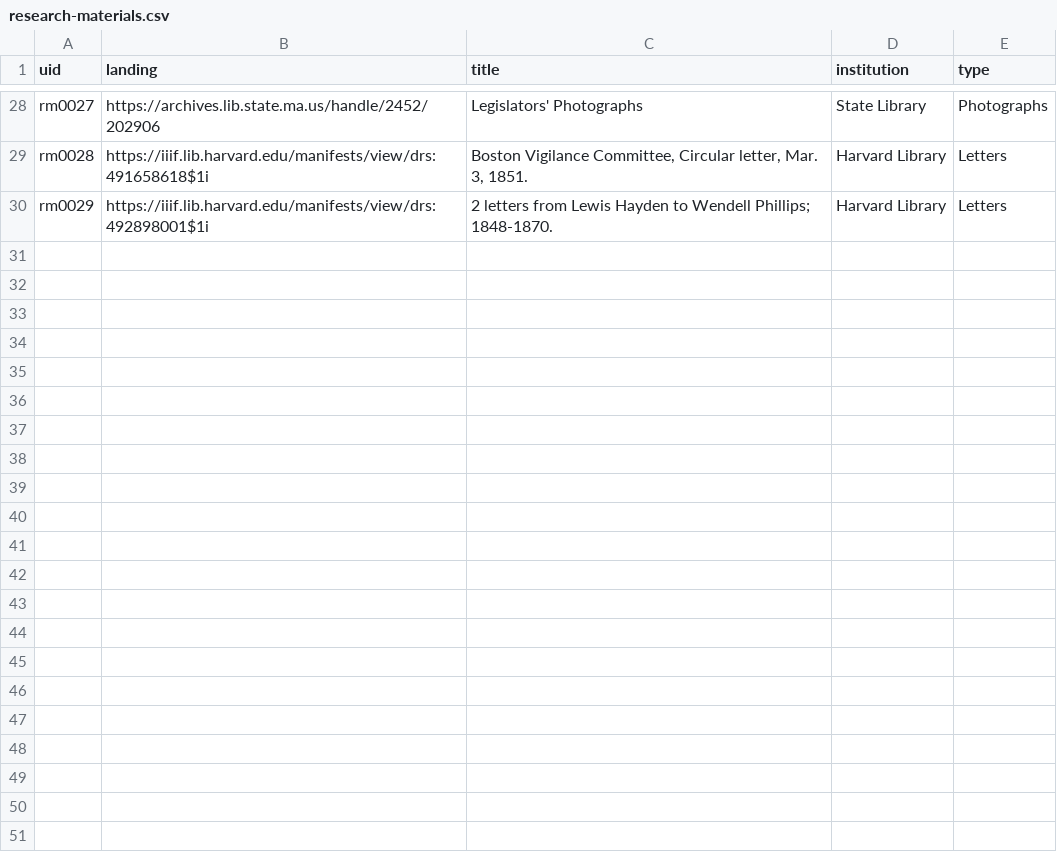
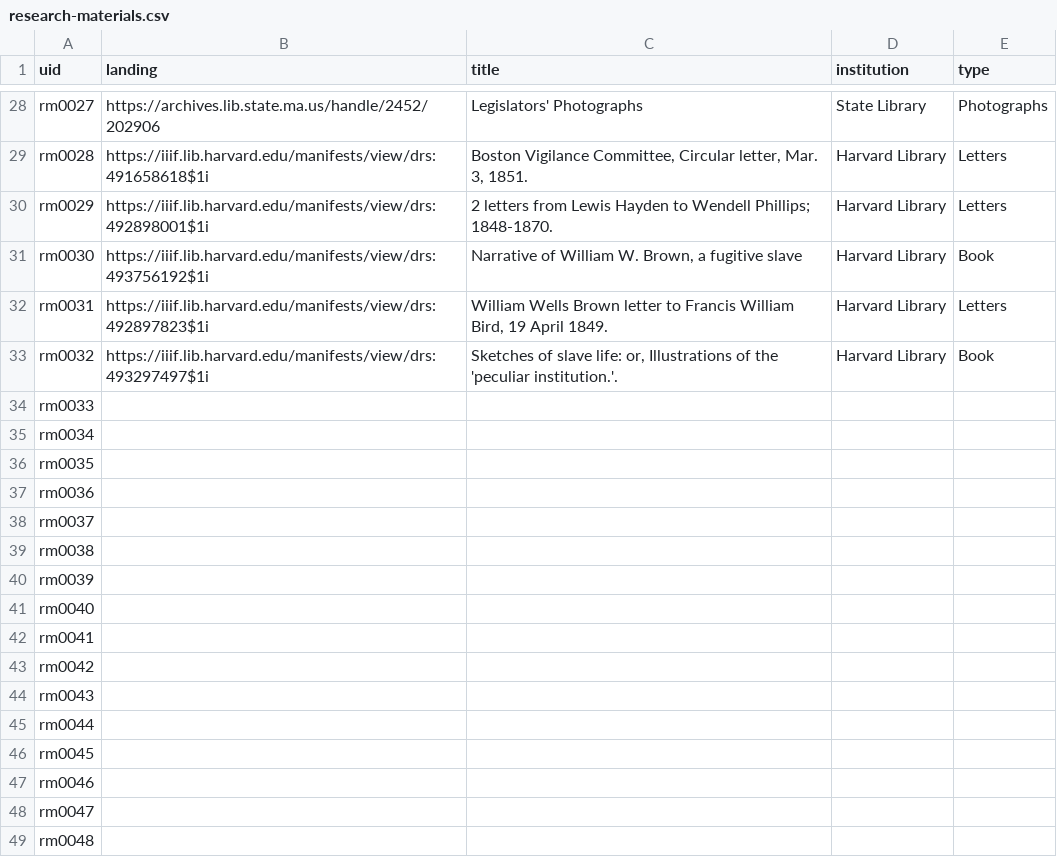
Before and after one commit to HarvardMapCollection/historic-black-boston-data, a CSV file: hmc-created/app/research-materials.csv, drawn as a sheet; only a part is shown, gaps mark what is left out; the diff covers the shown part only.

Commit message:
add william wells brown and peter randolph

```diff
--- a/hmc-created/app/research-materials.csv
+++ b/hmc-created/app/research-materials.csv
@@ -33 +33,20 @@ rm0028,https://iiif.lib.harvard.edu/manifests/view/drs:491658618$1i,"Boston Vigi
 rm0029,https://iiif.lib.harvard.edu/manifests/view/drs:492898001$1i,2 letters from Lewis Hayden to Wendell Phillips; 1848-1870. ,Harvard Library,Letters
+rm0030,https://iiif.lib.harvard.edu/manifests/view/drs:493756192$1i,"Narrative of William W. Brown, a fugitive slave",Harvard Library,Book
+rm0031,https://iiif.lib.harvard.edu/manifests/view/drs:492897823$1i,"William Wells Brown letter to Francis William Bird, 19 April 1849.",Harvard Library,Letters
+rm0032,https://iiif.lib.harvard.edu/manifests/view/drs:493297497$1i,"Sketches of slave life: or, Illustrations of the 'peculiar institution.'.",Harvard Library,Book
+rm0033,,,,
+rm0034,,,,
+rm0035,,,,
+rm0036,,,,
+rm0037,,,,
+rm0038,,,,
+rm0039,,,,
+rm0040,,,,
+rm0041,,,,
+rm0042,,,,
+rm0043,,,,
+rm0044,,,,
+rm0045,,,,
+rm0046,,,,
+rm0047,,,,
+rm0048,,,,
```
Also changed, not shown: 58 added rows elsewhere in this file, hmc-created/app/menu-items.csv, hmc-created/app/pois.csv.
